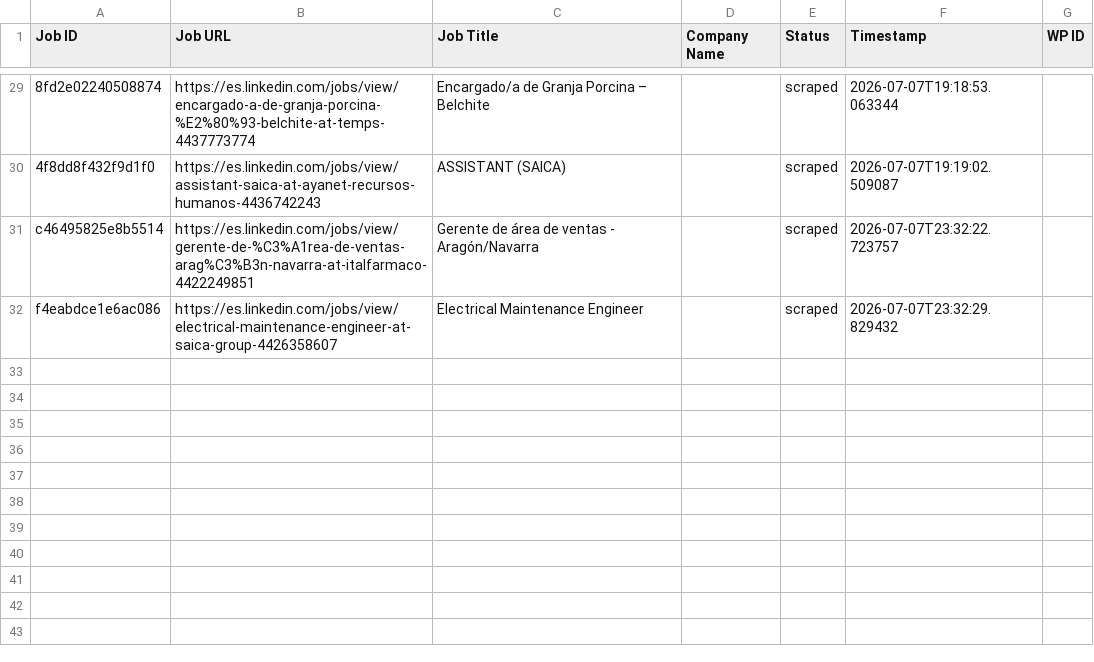
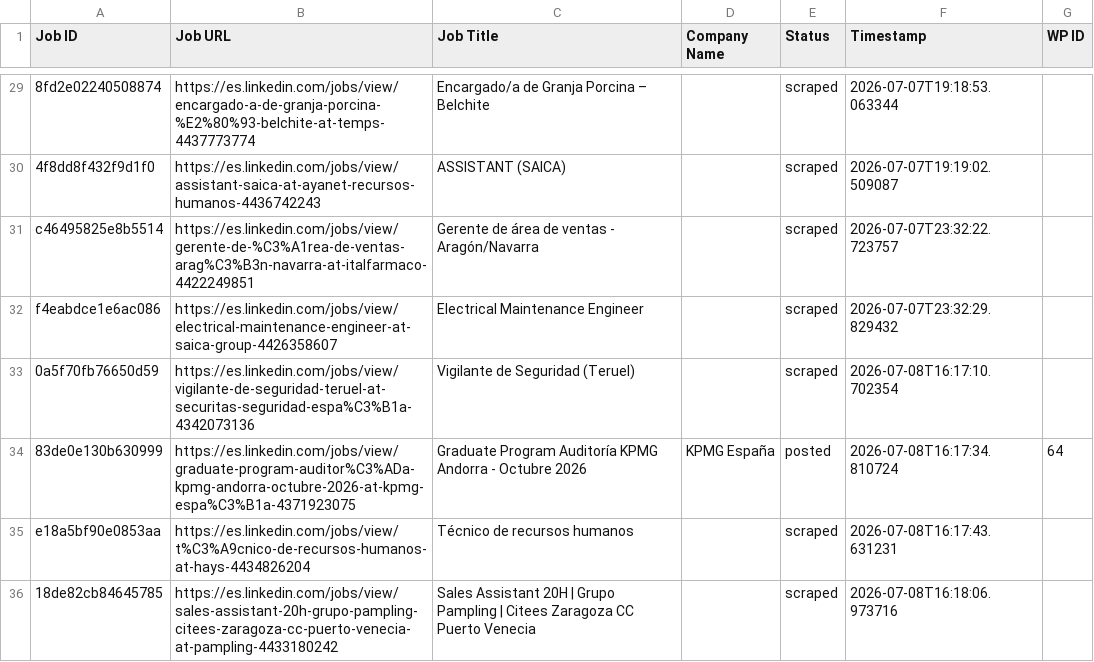
Before and after one commit to innovationinc2000/ad, a CSV file: processed_jobs.csv, drawn as a sheet; only a part is shown, gaps mark what is left out.

```diff
--- a/processed_jobs.csv
+++ b/processed_jobs.csv
@@ -32 +32,5 @@ c46495825e8b5514,https://es.linkedin.com/jobs/view/gerente-de-%C3%A1rea-de-venta
 f4eabdce1e6ac086,https://es.linkedin.com/jobs/view/electrical-maintenance-engineer-at-saica-group-4426358607,Electrical Maintenance Engineer,,scraped,2026-07-07T23:32:29.829432,
+0a5f70fb76650d59,https://es.linkedin.com/jobs/view/vigilante-de-seguridad-teruel-at-securitas-seguridad-espa%C3%B1a-4342073136,Vigilante de Seguridad (Teruel),,scraped,2026-07-08T16:17:10.702354,
+83de0e130b630999,https://es.linkedin.com/jobs/view/graduate-program-auditor%C3%ADa-kpmg-andorra-octubre-2026-at-kpmg-espa%C3%B1a-4371923075,Graduate Program Auditoría KPMG Andorra - Octubre 2026,KPMG España,posted,2026-07-08T16:17:34.810724,64
+e18a5bf90e0853aa,https://es.linkedin.com/jobs/view/t%C3%A9cnico-de-recursos-humanos-at-hays-4434826204,Técnico de recursos humanos,,scraped,2026-07-08T16:17:43.631231,
+18de82cb84645785,https://es.linkedin.com/jobs/view/sales-assistant-20h-grupo-pampling-citees-zaragoza-cc-puerto-venecia-at-pampling-4433180242,Sales Assistant 20H | Grupo Pampling | Citees Zaragoza CC Puerto Venecia,,scraped,2026-07-08T16:18:06.973716,
```
